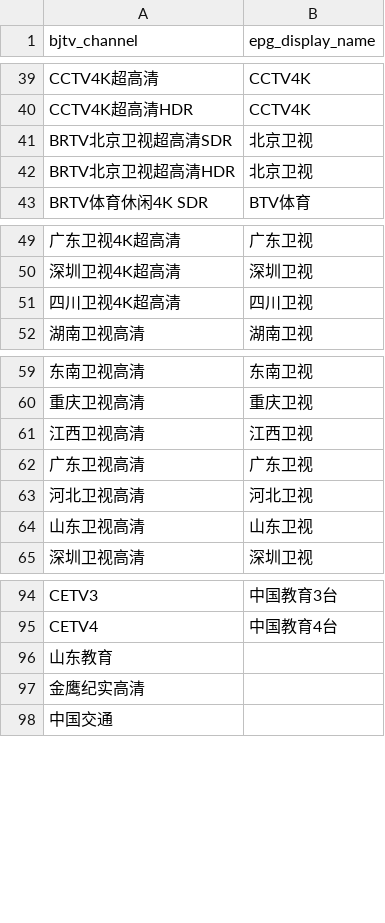
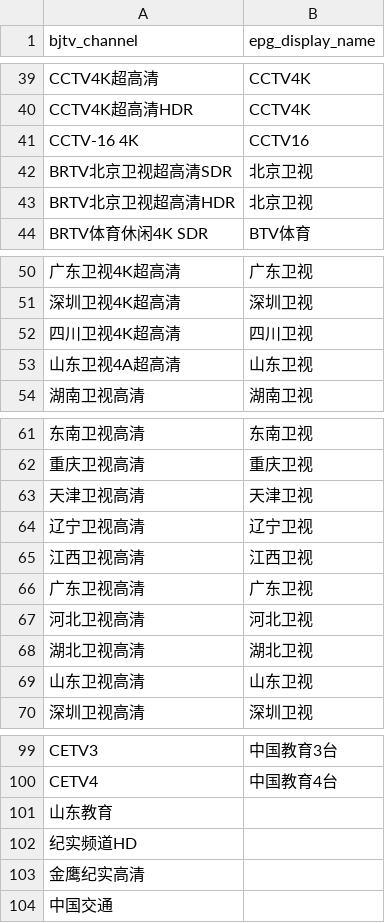
Before and after one commit to davchien/get_iptv_data, a CSV file: channel_mapping_utf8.csv, drawn as a sheet; only a part is shown, gaps mark what is left out; the diff names each change by its address in the sheet, - before the commit and + after, or states it on an @@ line.

```diff
--- a/channel_mapping_utf8.csv
+++ b/channel_mapping_utf8.csv
+row 41: CCTV-16 4K | CCTV16
+row 53: 山东卫视4A超高清 | 山东卫视
+row 63: 天津卫视高清 | 天津卫视
+row 64: 辽宁卫视高清 | 辽宁卫视
+row 68: 湖北卫视高清 | 湖北卫视
+row 102: 纪实频道HD
```
Also changed, not shown: 5 other files.
